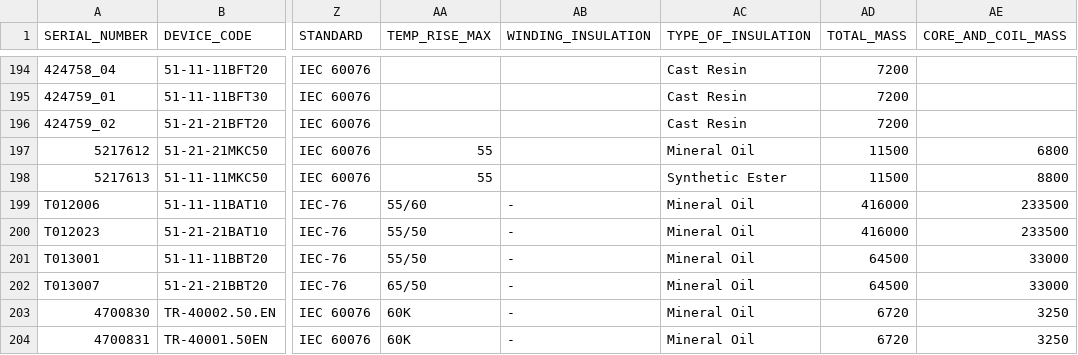
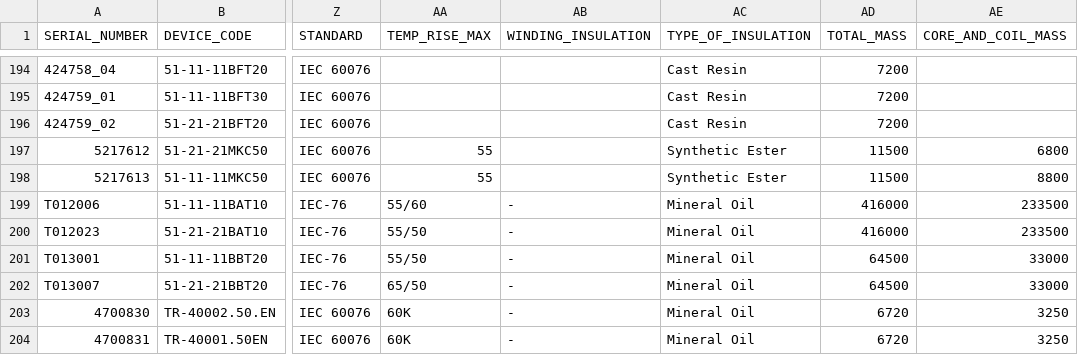
Before and after one commit to TransformerTeam/transformer-asset, a CSV file: TRInfo.csv, drawn as a sheet; only a part is shown, gaps mark what is left out; the diff names each change by its address in the sheet, - before the commit and + after, or states it on an @@ line.

Commit message:
data: refresh all CSV datasets and health index tables from master Excel Rev.25

```diff
--- a/TRInfo.csv
+++ b/TRInfo.csv
-AC197 (TYPE_OF_INSULATION): Mineral Oil
+AC197 (TYPE_OF_INSULATION): Synthetic Ester
```
Also changed, not shown: 2 other files.
